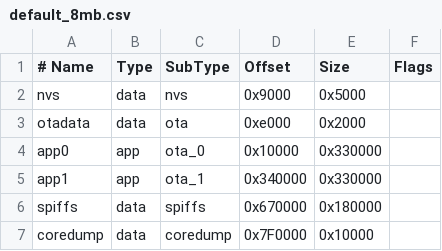
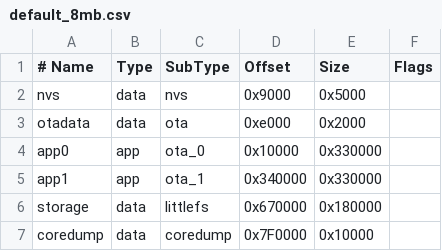
Before and after one commit to phaseshift-studio/fhatos, a CSV file: board/partition/default_8mb.csv, drawn as a sheet.

```diff
--- a/board/partition/default_8mb.csv
+++ b/board/partition/default_8mb.csv
@@ -5,3 +5,3 @@ app0,     app,  ota_0,   0x10000, 0x330000,
 app1,     app,  ota_1,   0x340000,0x330000,
-spiffs,   data, spiffs,  0x670000,0x180000,
+storage,   data, littlefs,  0x670000,0x180000,
 coredump, data, coredump,0x7F0000,0x10000,
```
Also changed, not shown: board/partition/large_code.csv, 25 other files.
